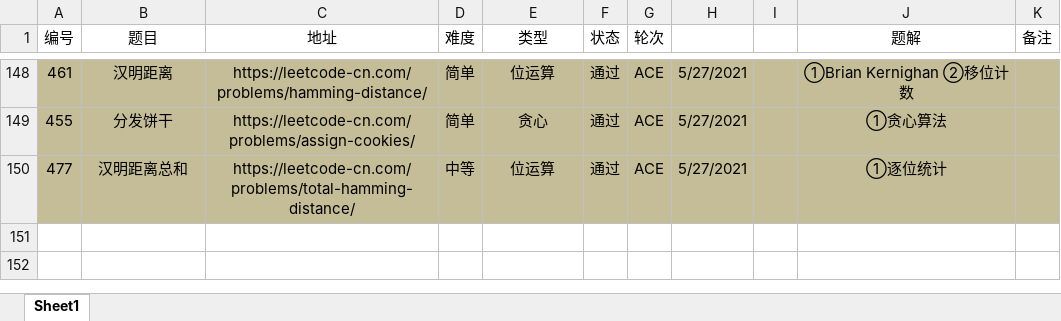
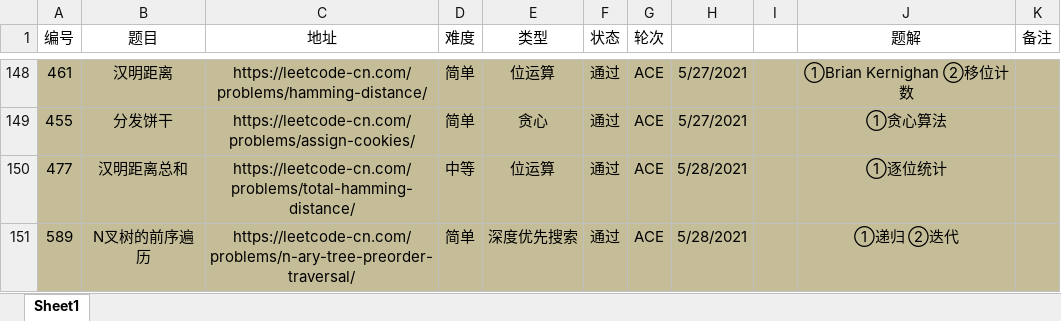
Before and after one commit to moonspiritacm/Leetcode-Java, an Excel workbook: notes/刷题清单.xlsx, sheet Sheet1, drawn as a sheet; only a part is shown, gaps mark what is left out; values as stored, in another font and other column widths than the file's, no borders; the diff names each change by its address in the sheet, - before the commit and + after, or states it on an @@ line.

Commit message:
Problem 0589 ACE

```diff
--- a/notes/刷题清单.xlsx (sheet Sheet1)
+++ b/notes/刷题清单.xlsx (sheet Sheet1)
-H150: 5/27/2021
+H150: 5/28/2021
+row 151: 589 | N叉树的前序遍历 | https://leetcode-cn.com/problems/n-ary-tree-preorder-traversal/ | 简单 | 深度优先搜索 | 通过 | ACE | 5/28/2021 |  | ①递归 ②迭代
```
Also changed, not shown: 3 other files.
